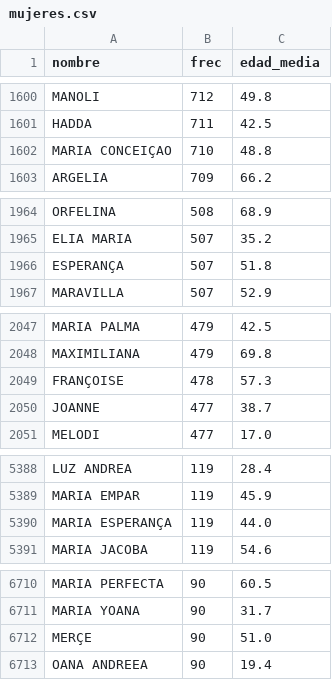
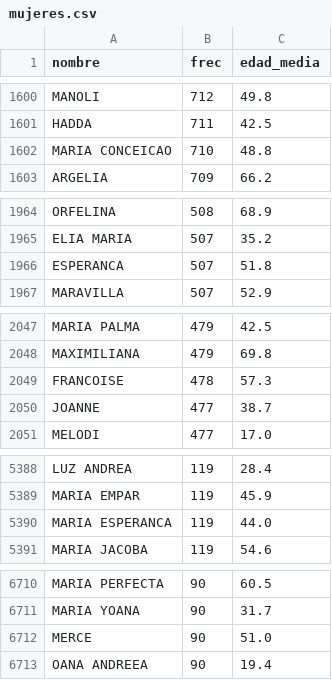
Before and after one commit to PDNMX/data_generator, a CSV file: corpus/mujeres.csv, drawn as a sheet; only a part is shown, gaps mark what is left out; the diff covers the shown part only.

```diff
--- a/corpus/mujeres.csv
+++ b/corpus/mujeres.csv
@@ -1601,3 +1601,3 @@ MANOLI,712,49.8
 HADDA,711,42.5
-MARIA CONCEIÇAO,710,48.8
+MARIA CONCEICAO,710,48.8
 ARGELIA,709,66.2
@@ -1965,3 +1965,3 @@ ORFELINA,508,68.9
 ELIA MARIA,507,35.2
-ESPERANÇA,507,51.8
+ESPERANCA,507,51.8
 MARAVILLA,507,52.9
@@ -2048,3 +2048,3 @@ MARIA PALMA,479,42.5
 MAXIMILIANA,479,69.8
-FRANÇOISE,478,57.3
+FRANCOISE,478,57.3
 JOANNE,477,38.7
@@ -5389,3 +5389,3 @@ LUZ ANDREA,119,28.4
 MARIA EMPAR,119,45.9
-MARIA ESPERANÇA,119,44.0
+MARIA ESPERANCA,119,44.0
 MARIA JACOBA,119,54.6
@@ -6711,3 +6711,3 @@ MARIA PERFECTA,90,60.5
 MARIA YOANA,90,31.7
-MERÇE,90,51.0
+MERCE,90,51.0
 OANA ANDREEA,90,19.4
```
Also changed, not shown: 12 edited cells elsewhere in this file, corpus/hombres.csv, 3 other files.
